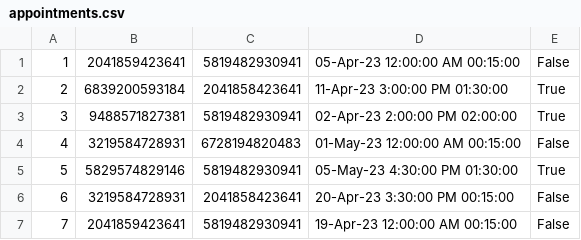
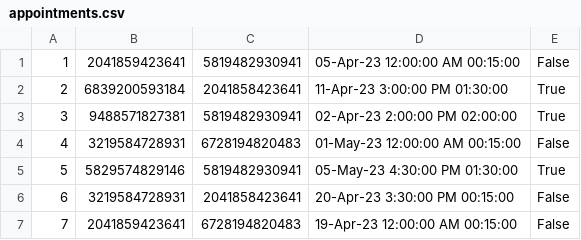
Before and after one commit to aleksaaaa02/HealthCare-CleanCode, a CSV file: HealthCare/Resource/appointments.csv, drawn as a sheet.

```diff
--- a/HealthCare/Resource/appointments.csv
+++ b/HealthCare/Resource/appointments.csv
@@ -6,2 +6,2 @@
 6,3219584728931,2041858423641,20-Apr-23 3:30:00 PM 00:15:00,False
-7,2041859423641,5819482930941,19-Apr-23 12:00:00 AM 00:15:00,False
+7,2041859423641,6728194820483,19-Apr-23 12:00:00 AM 00:15:00,False
```
Also changed, not shown: HealthCare/Resource/doctors.csv, HealthCare/Resource/inventory_items.csv, 5 other files.
